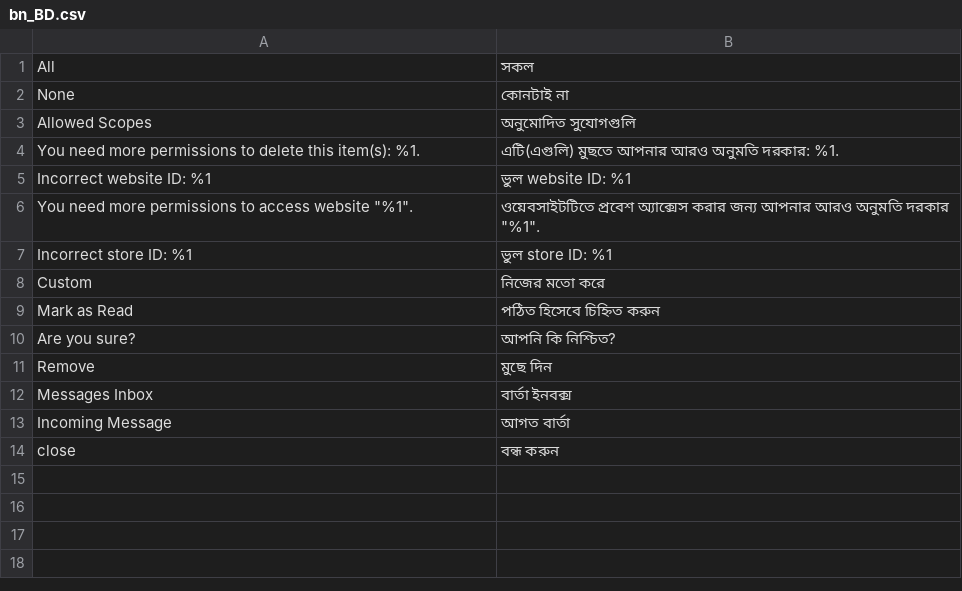
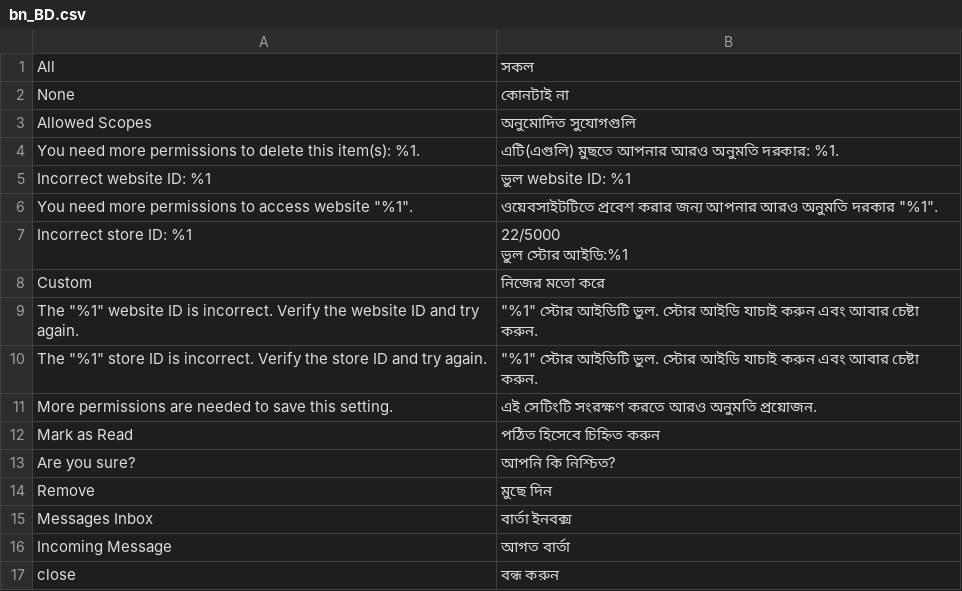
Before and after one commit to magento-l10n/language-bn_BD, a CSV file: bn_BD.csv, drawn as a sheet.

Commit message:
Updating translations from Crowdin.

```diff
--- a/bn_BD.csv
+++ b/bn_BD.csv
@@ -5,5 +5,9 @@ None,"কোনটাই না"
 "Incorrect website ID: %1","ভুল website ID: %1"
-"You need more permissions to access website ""%1"".","ওয়েবসাইটটিতে প্রবেশ অ্যাক্সেস করার জন্য আপনার আরও অনুমতি দরকার ""%1""."
-"Incorrect store ID: %1","ভুল store ID: %1"
+"You need more permissions to access website ""%1"".","ওয়েবসাইটটিতে প্রবেশ করার জন্য আপনার আরও অনুমতি দরকার ""%1""."
+"Incorrect store ID: %1","22/5000
+ভুল স্টোর আইডি:%1"
 Custom,"নিজের মতো করে"
+"The ""%1"" website ID is incorrect. Verify the website ID and try again.","""%1"" স্টোর আইডিটি ভুল. স্টোর আইডি যাচাই করুন এবং আবার চেষ্টা করুন."
+"The ""%1"" store ID is incorrect. Verify the store ID and try again.","""%1"" স্টোর আইডিটি ভুল. স্টোর আইডি যাচাই করুন এবং আবার চেষ্টা করুন."
+"More permissions are needed to save this setting.","এই সেটিংটি সংরক্ষণ করতে আরও অনুমতি প্রয়োজন."
 "Mark as Read","পঠিত হিসেবে চিহ্নিত করুন"
```
Also changed, not shown: 1 other file.
